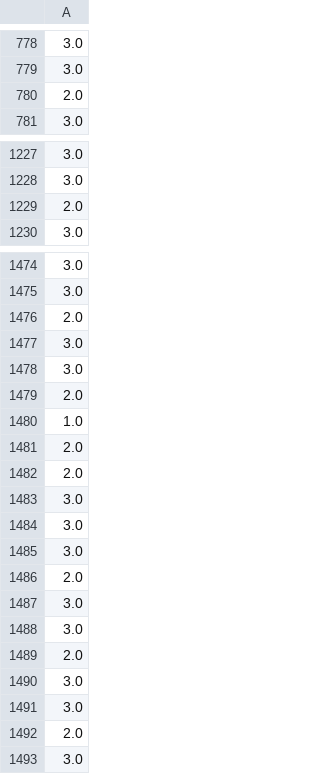
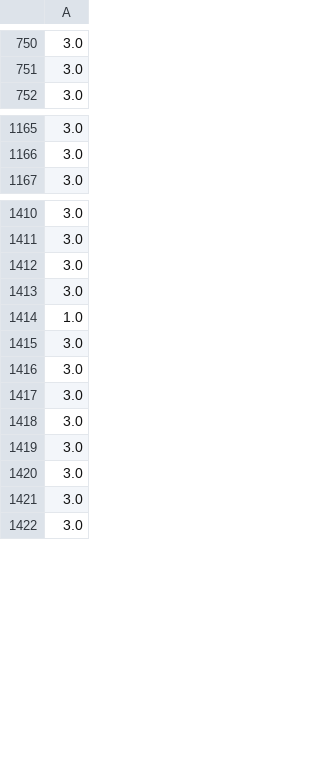
Before and after one commit to PauMatas/BitsXLaMarato_PanaBaya, a CSV file: diagnosis_data.csv, drawn as a sheet; only a part is shown, gaps mark what is left out; the diff covers the shown part only; the diff names each change by its address in the sheet, - before the commit and + after, or states it on an @@ line.

```diff
--- a/diagnosis_data.csv
+++ b/diagnosis_data.csv
-row 780: 2.0
-row 1229: 2.0
-row 1476: 2.0
-row 1479: 2.0
-row 1481: 2.0
-row 1482: 2.0
-row 1486: 2.0
-row 1489: 2.0
-row 1492: 2.0
```
Also changed, not shown: 66 removed rows elsewhere in this file, 3 other files.
